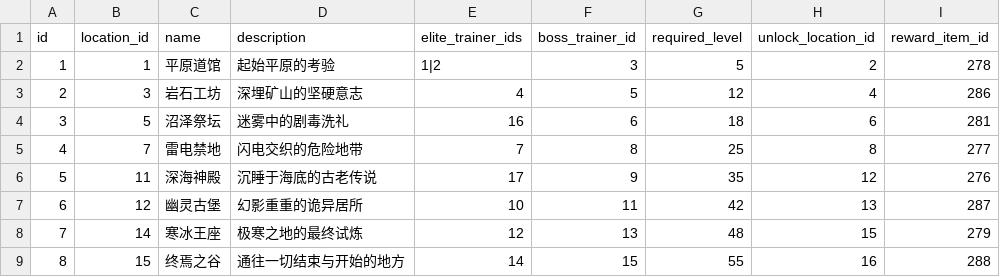
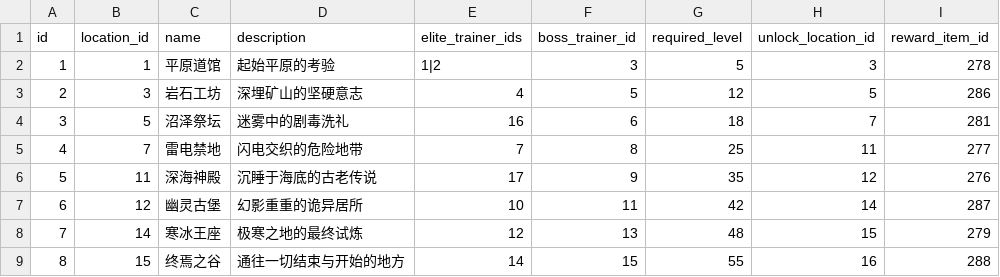
Before and after one commit to k1ngr4m/astrbot_plugin_pokemon, a CSV file: assets/data/v3/gyms.csv, drawn as a sheet.

Commit message:
feat 修改数据

```diff
--- a/assets/data/v3/gyms.csv
+++ b/assets/data/v3/gyms.csv
@@ -1,8 +1,8 @@
 id,location_id,name,description,elite_trainer_ids,boss_trainer_id,required_level,unlock_location_id,reward_item_id
-1,1,平原道馆,起始平原的考验,1|2,3,5,2,278
-2,3,岩石工坊,深埋矿山的坚硬意志,4,5,12,4,286
-3,5,沼泽祭坛,迷雾中的剧毒洗礼,16,6,18,6,281
-4,7,雷电禁地,闪电交织的危险地带,7,8,25,8,277
+1,1,平原道馆,起始平原的考验,1|2,3,5,3,278
+2,3,岩石工坊,深埋矿山的坚硬意志,4,5,12,5,286
+3,5,沼泽祭坛,迷雾中的剧毒洗礼,16,6,18,7,281
+4,7,雷电禁地,闪电交织的危险地带,7,8,25,11,277
 5,11,深海神殿,沉睡于海底的古老传说,17,9,35,12,276
-6,12,幽灵古堡,幻影重重的诡异居所,10,11,42,13,287
+6,12,幽灵古堡,幻影重重的诡异居所,10,11,42,14,287
 7,14,寒冰王座,极寒之地的最终试炼,12,13,48,15,279
```
